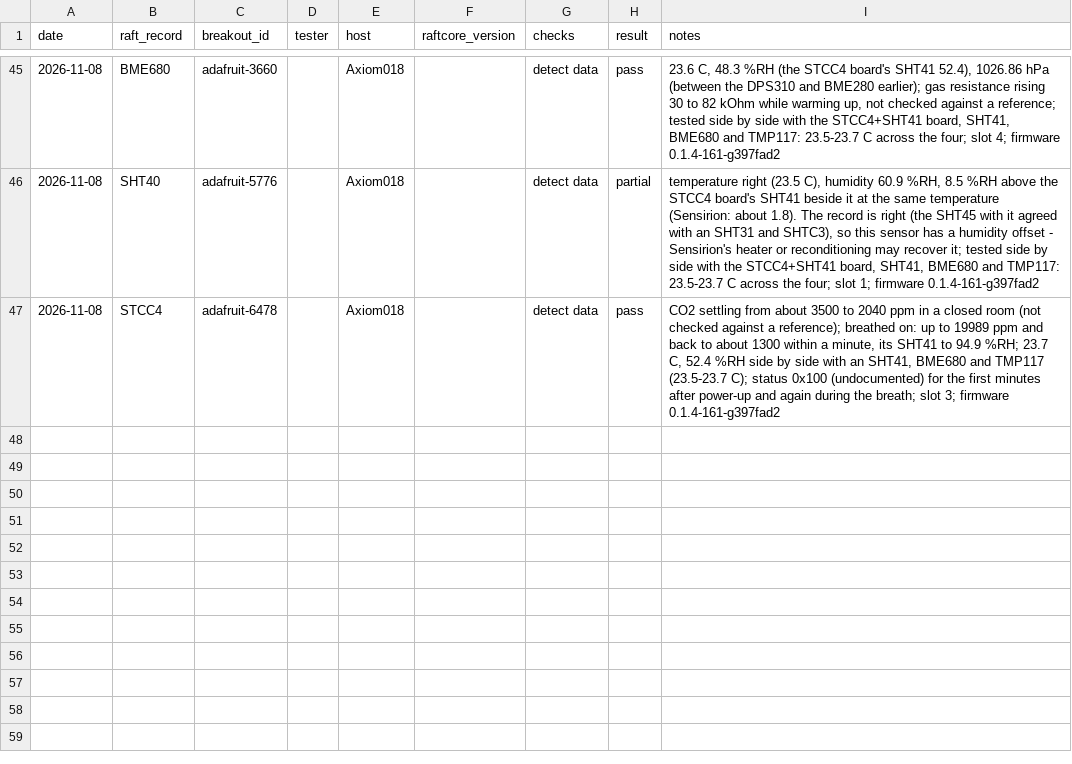
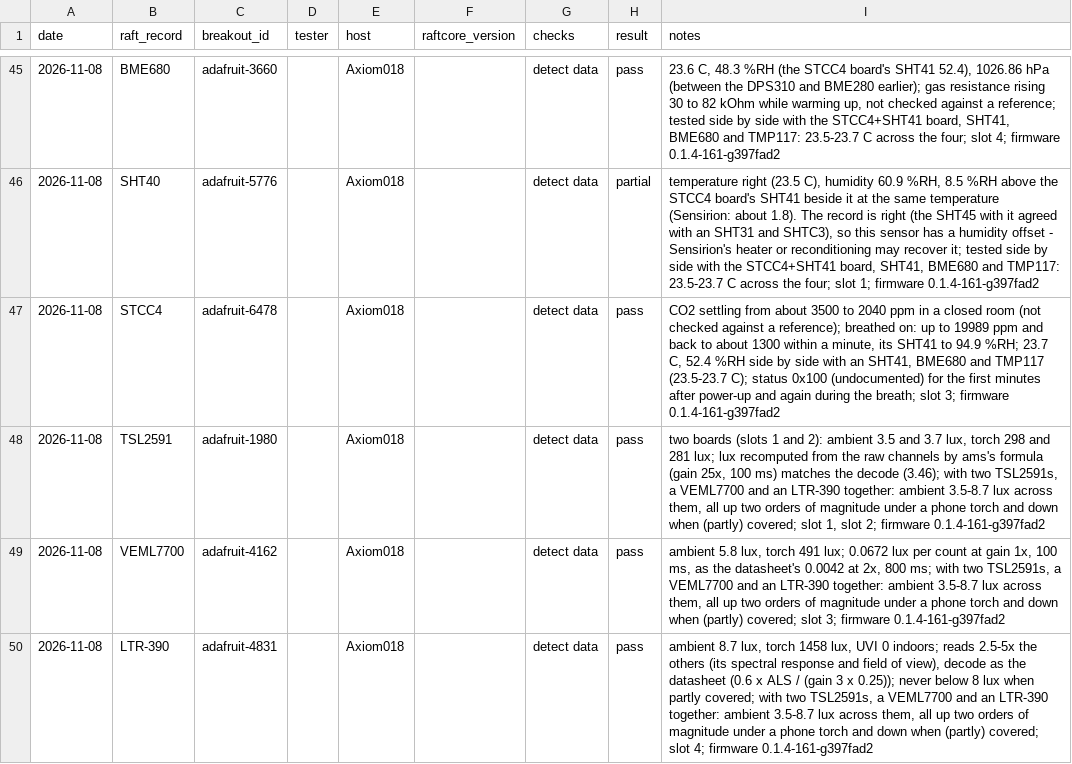
Before and after one commit to robdobsn/RaftCore, a CSV file: devtypes/breakouts/tests.csv, drawn as a sheet; only a part is shown, gaps mark what is left out.

```diff
--- a/devtypes/breakouts/tests.csv
+++ b/devtypes/breakouts/tests.csv
@@ -47 +47,4 @@ date,raft_record,breakout_id,tester,host,raftcore_version,checks,result,notes
 2026-11-08,STCC4,adafruit-6478,,Axiom018,,detect data,pass,"CO2 settling from about 3500 to 2040 ppm in a closed room (not checked against a reference); breathed on: up to 19989 ppm and back to about 1300 within a minute, its SHT41 to 94.9 %RH; 23.7 C, 52.4 %RH side by side with an SHT41, BME680 and TMP117 (23.5-23.7 C); status 0x100 (undocumented) for the first minutes after power-up and again during the breath; slot 3; firmware 0.1.4-161-g397fad2"
+2026-11-08,TSL2591,adafruit-1980,,Axiom018,,detect data,pass,"two boards (slots 1 and 2): ambient 3.5 and 3.7 lux, torch 298 and 281 lux; lux recomputed from the raw channels by ams's formula (gain 25x, 100 ms) matches the decode (3.46); with two TSL2591s, a VEML7700 and an LTR-390 together: ambient 3.5-8.7 lux across them, all up two orders of magnitude under a phone torch and down when (partly) covered; slot 1, slot 2; firmware 0.1.4-161-g397fad2"
+2026-11-08,VEML7700,adafruit-4162,,Axiom018,,detect data,pass,"ambient 5.8 lux, torch 491 lux; 0.0672 lux per count at gain 1x, 100 ms, as the datasheet's 0.0042 at 2x, 800 ms; with two TSL2591s, a VEML7700 and an LTR-390 together: ambient 3.5-8.7 lux across them, all up two orders of magnitude under a phone torch and down when (partly) covered; slot 3; firmware 0.1.4-161-g397fad2"
+2026-11-08,LTR-390,adafruit-4831,,Axiom018,,detect data,pass,"ambient 8.7 lux, torch 1458 lux, UVI 0 indoors; reads 2.5-5x the others (its spectral response and field of view), decode as the datasheet (0.6 x ALS / (gain 3 x 0.25)); never below 8 lux when partly covered; with two TSL2591s, a VEML7700 and an LTR-390 together: ambient 3.5-8.7 lux across them, all up two orders of magnitude under a phone torch and down when (partly) covered; slot 4; firmware 0.1.4-161-g397fad2"
```
Also changed, not shown: 1 other file.
